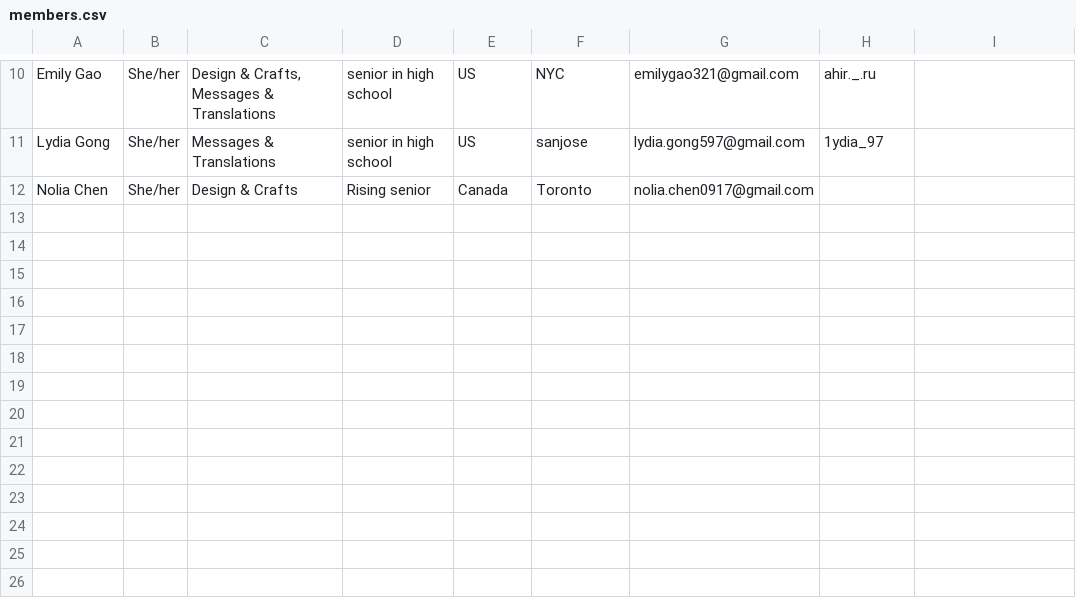
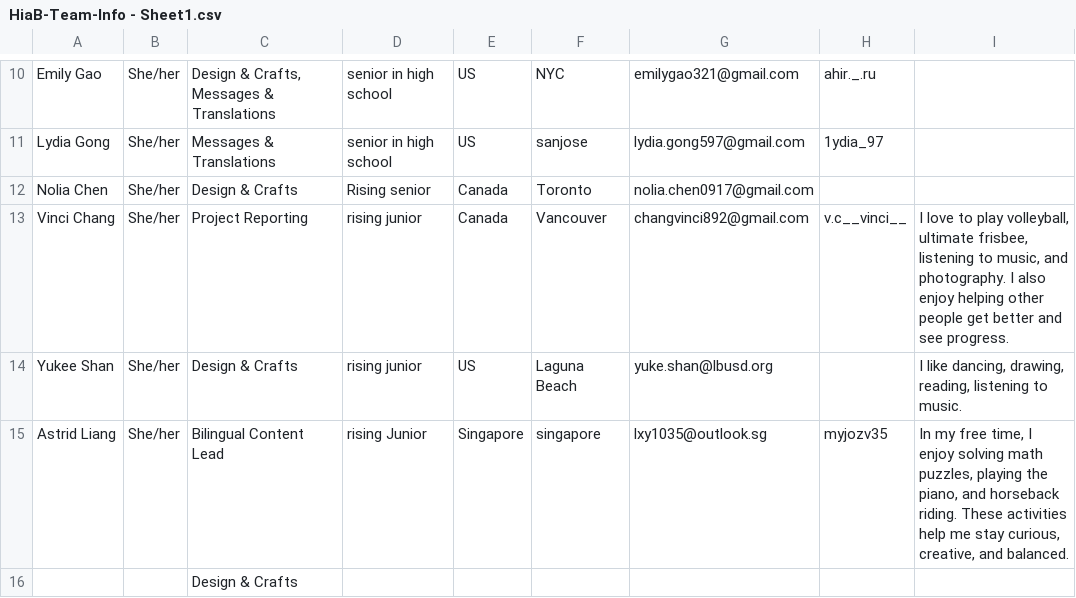
Before and after one commit to hugsinabag/hugsinabag.github.io, a CSV file: tools/HiaB-Team-Info - Sheet1.csv (was tools/members.csv), drawn as a sheet; only a part is shown, gaps mark what is left out.

```diff
--- a/tools/members.csv
+++ b/tools/HiaB-Team-Info - Sheet1.csv
@@ -12 +12,5 @@ Lydia Gong,She/her,Messages & Translations,senior in high school,US,sanjose,lydi
 Nolia Chen,She/her,Design & Crafts,Rising senior,Canada,Toronto,nolia.chen0917@gmail.com,,
+Vinci Chang,She/her,Project Reporting,rising junior,Canada,Vancouver,changvinci892@gmail.com,v.c__vinci__,"I love to play volleyball, ultimate frisbee, listening to music, and photography. I also enjoy helping other people get better and see progress."
+Yukee Shan,She/her,Design & Crafts,rising junior,US,Laguna Beach,yuke.shan@lbusd.org,,"I like dancing, drawing, reading, listening to music."
+Astrid Liang,She/her,Bilingual Content Lead,rising Junior,Singapore,singapore,lxy1035@outlook.sg,myjozv35,"In my free time, I enjoy solving math puzzles, playing the piano, and horseback riding. These activities help me stay curious, creative, and balanced."
+,,Design & Crafts,,,,,,
```
Also changed, not shown: 6 other files.
